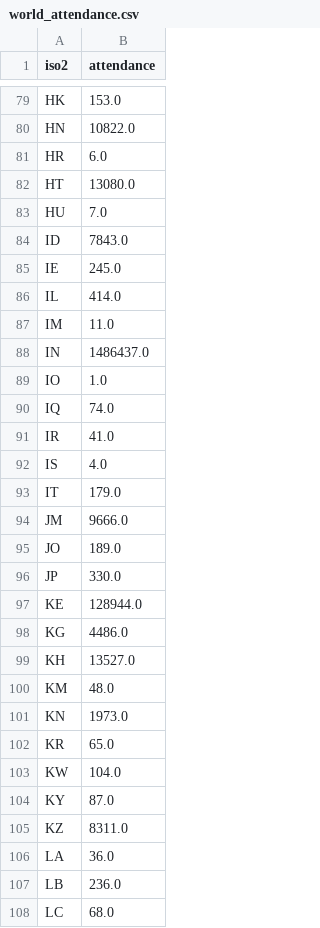
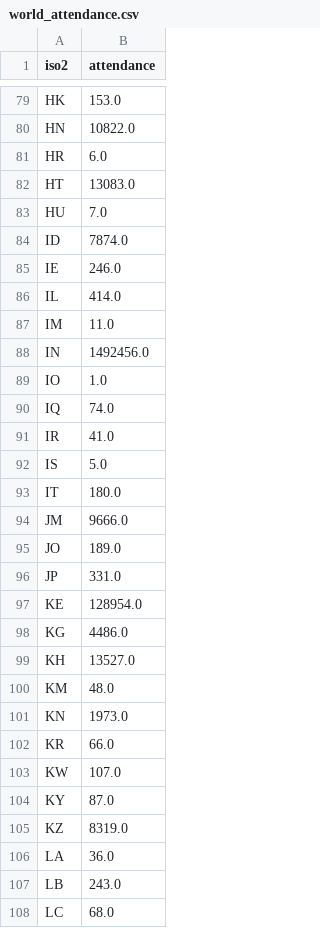
Before and after one commit to ECHODataTeam/ECHODataTeam, a CSV file: world_attendance.csv, drawn as a sheet; only a part is shown, gaps mark what is left out; the diff covers the shown part only.

Commit message:
Update world attendance.

```diff
--- a/world_attendance.csv
+++ b/world_attendance.csv
@@ -81,9 +81,9 @@ HN,10822.0
 HR,6.0
-HT,13080.0
+HT,13083.0
 HU,7.0
-ID,7843.0
-IE,245.0
+ID,7874.0
+IE,246.0
 IL,414.0
 IM,11.0
-IN,1486437.0
+IN,1492456.0
 IO,1.0
@@ -91,8 +91,8 @@ IQ,74.0
 IR,41.0
-IS,4.0
-IT,179.0
+IS,5.0
+IT,180.0
 JM,9666.0
 JO,189.0
-JP,330.0
-KE,128944.0
+JP,331.0
+KE,128954.0
 KG,4486.0
@@ -101,8 +101,8 @@ KM,48.0
 KN,1973.0
-KR,65.0
-KW,104.0
+KR,66.0
+KW,107.0
 KY,87.0
-KZ,8311.0
+KZ,8319.0
 LA,36.0
-LB,236.0
+LB,243.0
 LC,68.0
```
Also changed, not shown: 50 edited cells elsewhere in this file.
